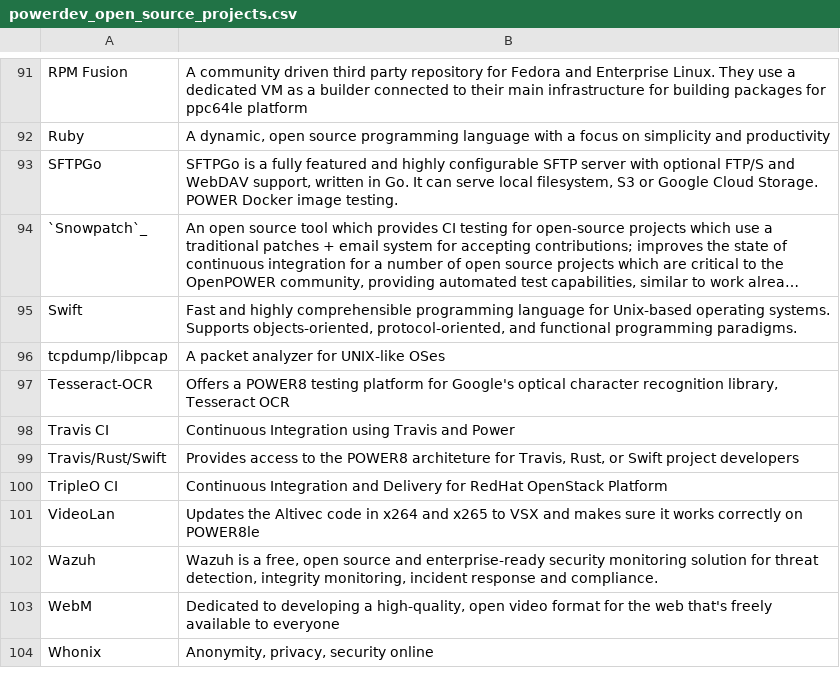
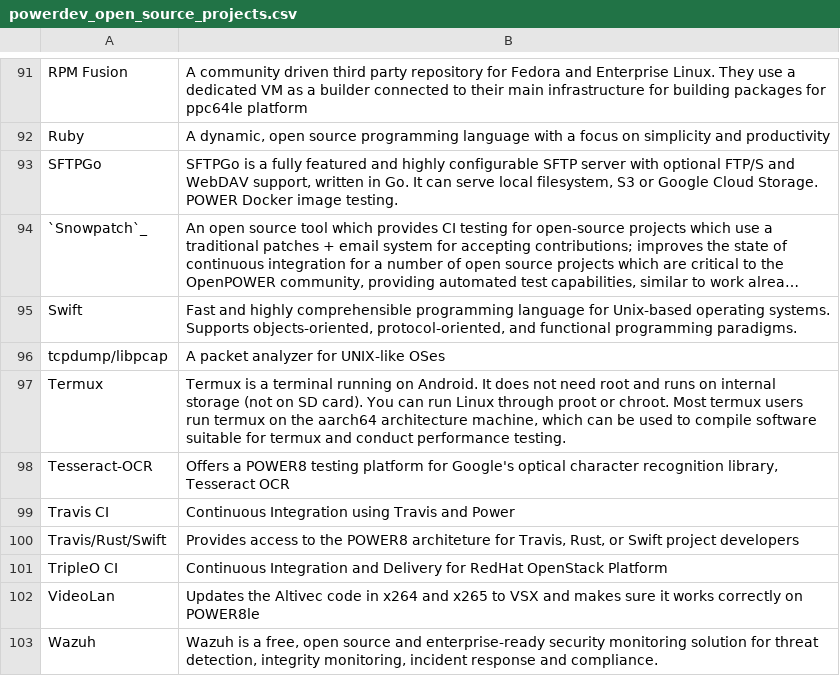
Before and after one commit to osuosl/osuosl-pelican, a CSV file: content/services/csv/powerdev_open_source_projects.csv, drawn as a sheet; only a part is shown, gaps mark what is left out; the shorter side is filled out with more unchanged rows; long unchanged cells end in …; the diff names each change by its address in the sheet, - before the commit and + after, or states it on an @@ line.

Commit message:
Added termux project

```diff
--- a/content/services/csv/powerdev_open_source_projects.csv
+++ b/content/services/csv/powerdev_open_source_projects.csv
+row 97: Termux | Termux is a terminal running on Android. It does not need root and runs on internal storage (not on SD card). You can run Linux through proot or chroot. Most termux users run termux on the aarch64 architecture machine, which can be used to compile software suitable for termux and conduct performance testing.
```
Also changed, not shown: 1 other file.
